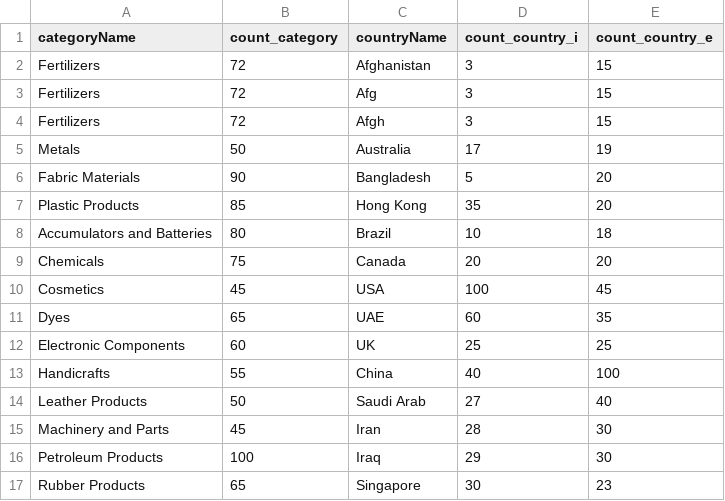
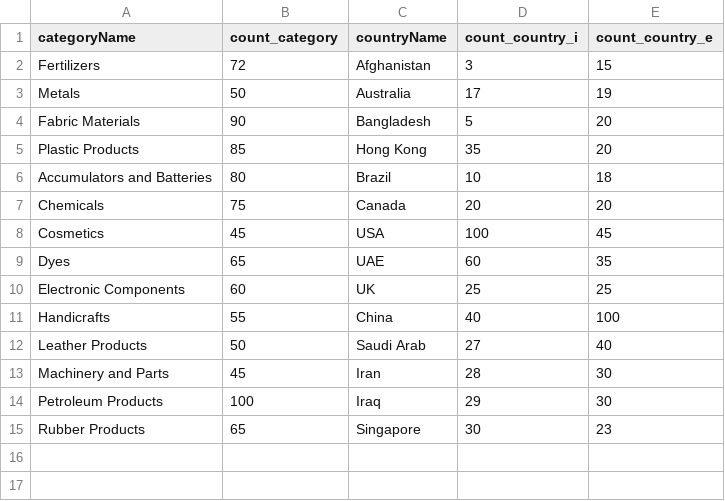
Before and after one commit to jeeljadawala/Visualization_Dashboard, a CSV file: data.csv, drawn as a sheet.

Commit message:
Update data.csv

```diff
--- a/data.csv
+++ b/data.csv
@@ -2,4 +2,2 @@ categoryName,count_category,countryName,count_country_i,count_country_e
 Fertilizers,72,Afghanistan,3,15
-Fertilizers,72,Afg,3,15
-Fertilizers,72,Afgh,3,15
 Metals,50,Australia,17,19
```
